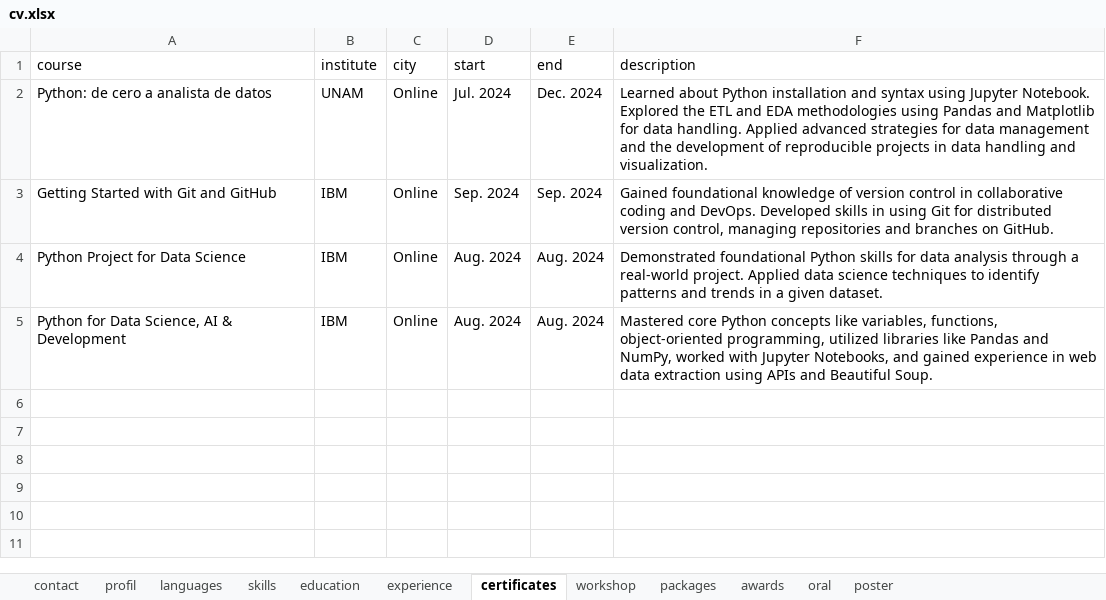
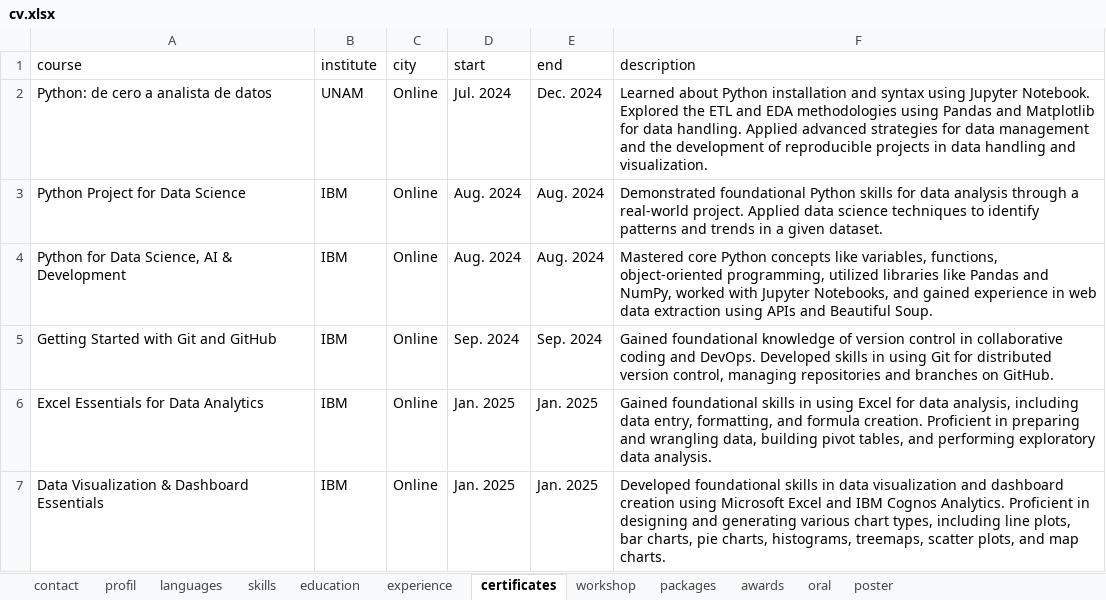
Before and after one commit to JRamonHA/curriculum-vitae, an Excel workbook: data/cv.xlsx, sheet certificates, drawn as a sheet; values as stored, in another font and other column widths than the file's, no borders; the diff names each change by its address in the sheet, - before the commit and + after, or states it on an @@ line.

```diff
--- a/data/cv.xlsx (sheet certificates)
+++ b/data/cv.xlsx (sheet certificates)
@@ row 3 moved to row 5: Getting Started with Git and GitHub @@
+row 6: Excel Essentials for Data Analytics | IBM | Online | Jan. 2025 | Jan. 2025 | Gained foundational skills in using Excel for data analysis, including data entry, formatting, and formula creation. Proficient in preparing and wrangling data, building pivot tables, and performing exploratory data analysis.
+row 7: Data Visualization & Dashboard Essentials | IBM | Online | Jan. 2025 | Jan. 2025 | Developed foundational skills in data visualization and dashboard creation using Microsoft Excel and IBM Cognos Analytics. Proficient in designing and generating various chart types, including line plots, bar charts, pie charts, histograms, treemaps, scatter plots, and map charts.
```
Also changed, not shown: sheet experience, sheet profil, 2 other files.
